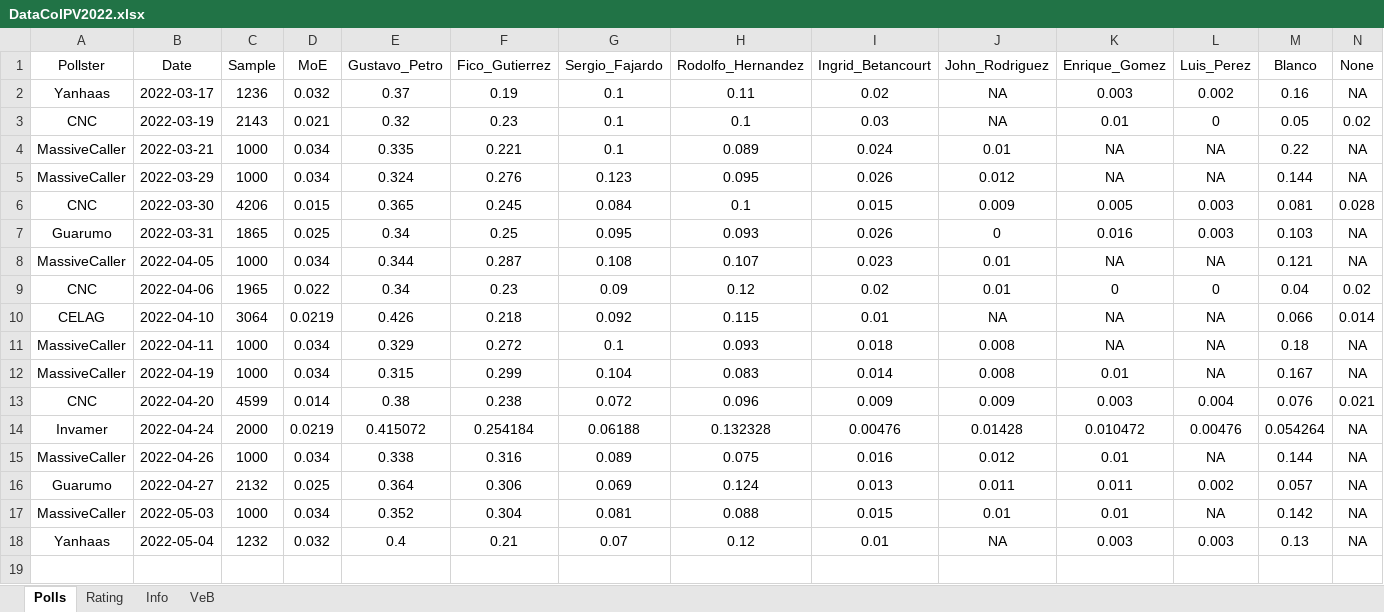
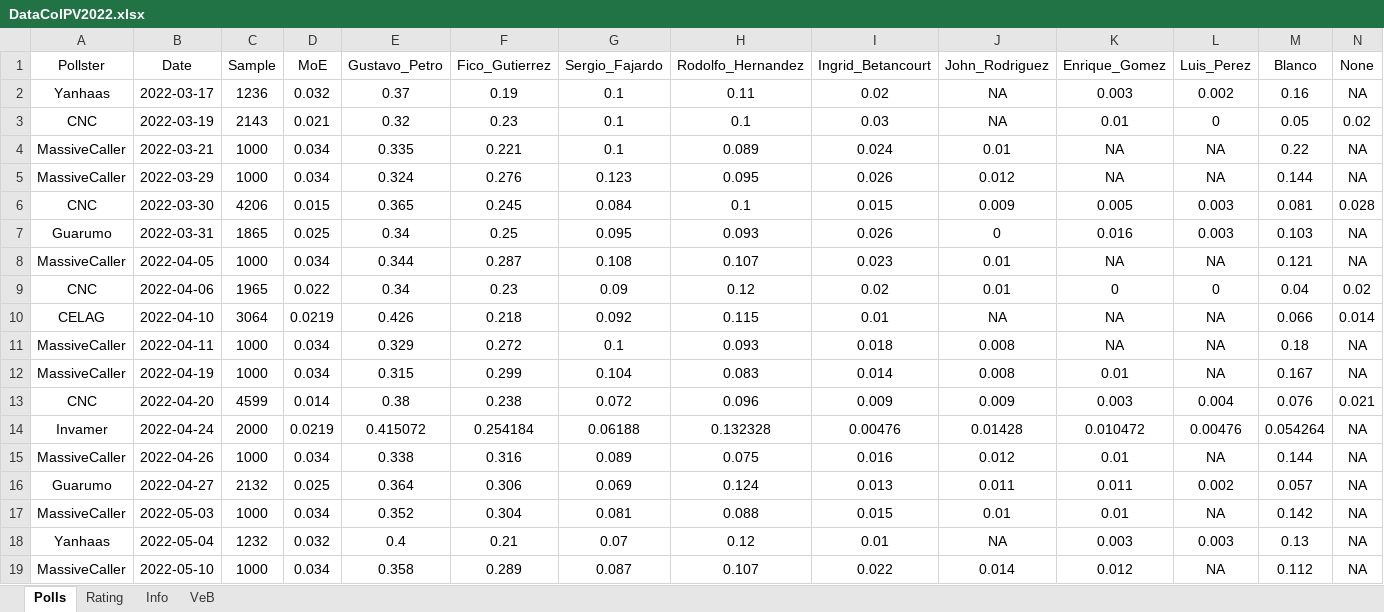
Before and after one commit to Isomorpheus99/Pron-stico-Presidencial-2022, an Excel workbook: DataColPV2022.xlsx, sheet Polls, drawn as a sheet; only a part is shown; values as stored, in another font and other column widths than the file's, no borders; rows hold the shown columns only; the diff names each change by its address in the sheet, - before the commit and + after, or states it on an @@ line.

```diff
--- a/DataColPV2022.xlsx (sheet Polls)
+++ b/DataColPV2022.xlsx (sheet Polls)
+row 19: MassiveCaller | 2022-05-10 | 1000 | 0.034 | 0.358 | 0.289 | 0.087 | 0.107 | 0.022 | 0.014 | 0.012 | NA | 0.112 | NA
```
Also changed, not shown: sheet Info, 1 other file.
